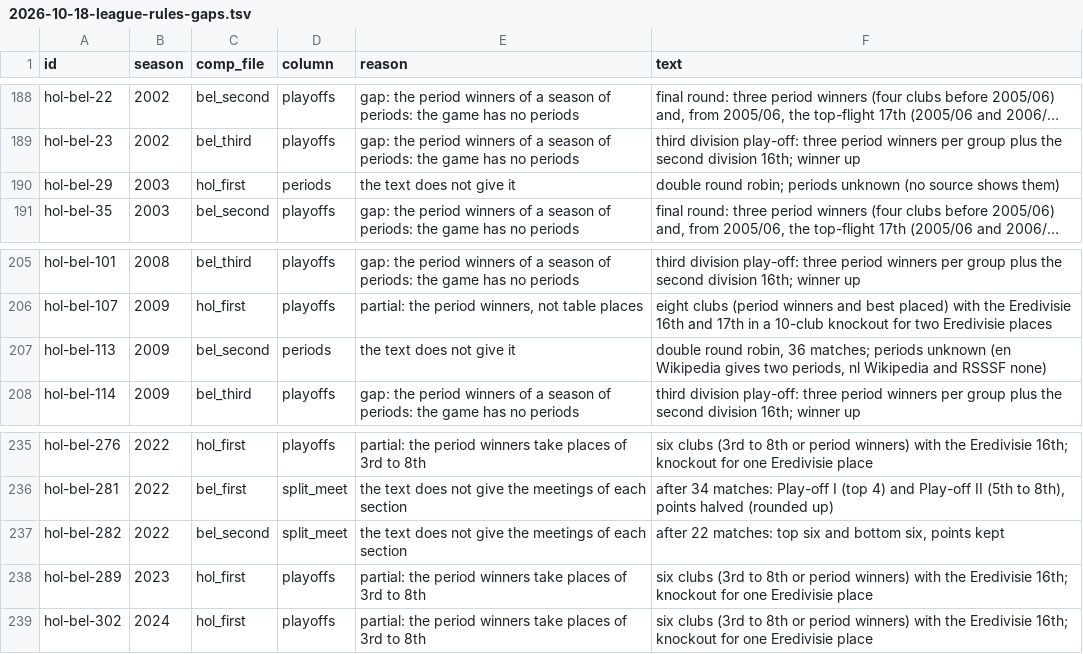
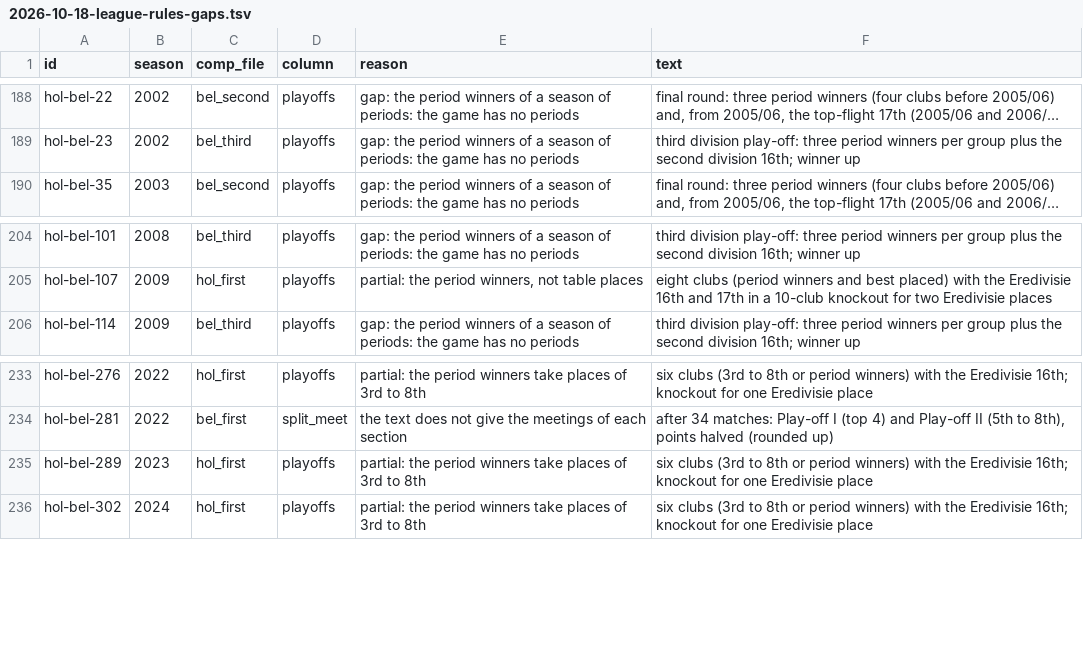
Before and after one commit to maxevans60/cm0102-bosman-edition, a TSV file: docs/research/2026-10-18-league-rules-gaps.tsv, drawn as a sheet; only a part is shown, gaps mark what is left out; long unchanged cells end in …; the diff names each change by its address in the sheet, - before the commit and + after, or states it on an @@ line.

```diff
--- a/docs/research/2026-10-18-league-rules-gaps.tsv
+++ b/docs/research/2026-10-18-league-rules-gaps.tsv
-row 190: hol-bel-29 | 2003 | hol_first | periods | the text does not give it | double round robin; periods unknown (no source shows them)
-row 207: hol-bel-113 | 2009 | bel_second | periods | the text does not give it | double round robin, 36 matches; periods unknown (en Wikipedia gives two periods, nl Wikipedia and RSSSF none)
-row 237: hol-bel-282 | 2022 | bel_second | split_meet | the text does not give the meetings of each section | after 22 matches: top six and bottom six, points kept
```
Also changed, not shown: docs/research/2026-10-18-league-rules-encoded.tsv, 4 other files.
